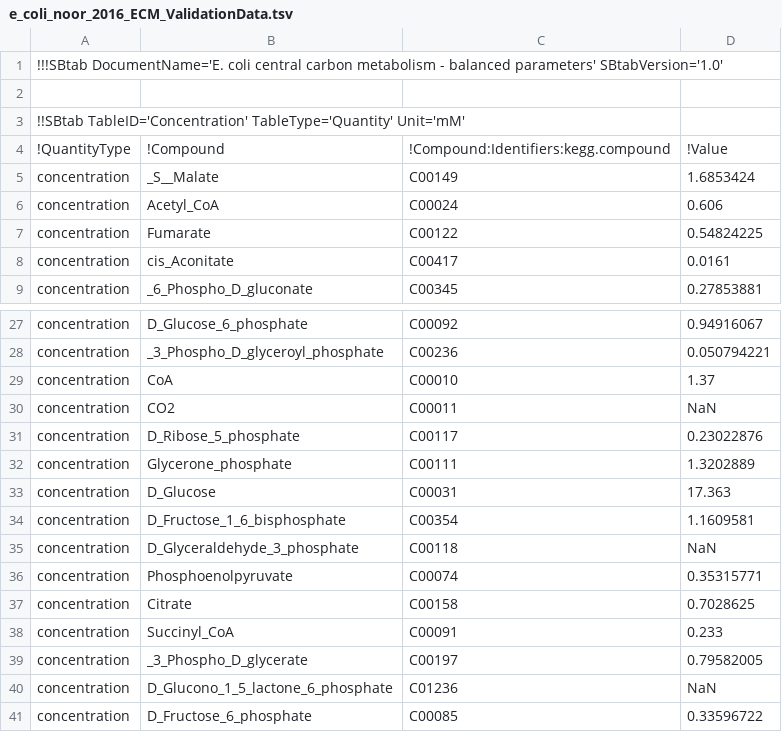
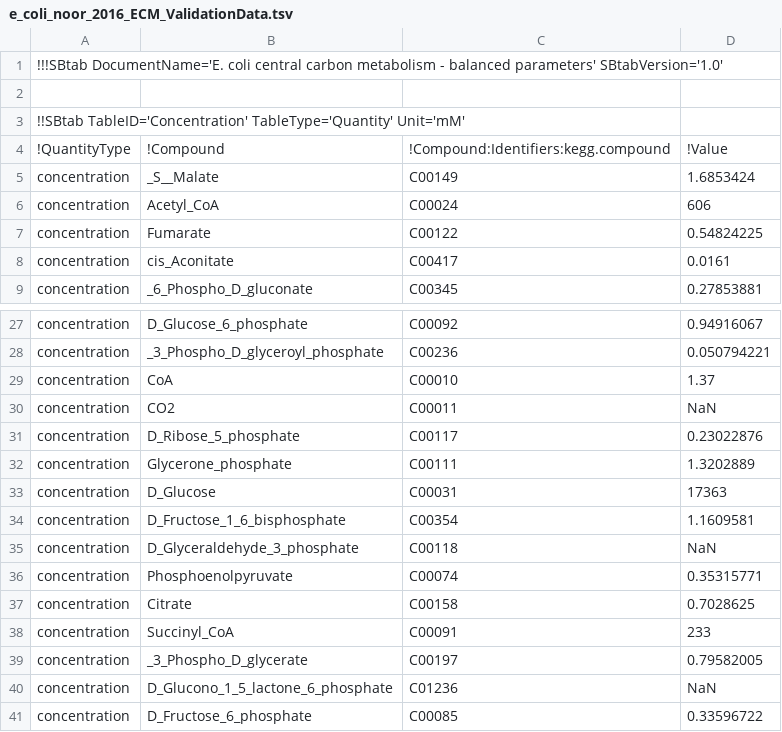
Before and after one commit to liebermeister/enzyme-cost-minimization, a TSV file: resources/models/e_coli_noor_2016/e_coli_noor_2016_ECM_ValidationData.tsv, drawn as a sheet; only a part is shown, gaps mark what is left out.

```diff
--- a/resources/models/e_coli_noor_2016/e_coli_noor_2016_ECM_ValidationData.tsv
+++ b/resources/models/e_coli_noor_2016/e_coli_noor_2016_ECM_ValidationData.tsv
@@ -5,3 +5,3 @@
 concentration	_S__Malate	C00149	1.6853424
-concentration	Acetyl_CoA	C00024	0.606
+concentration	Acetyl_CoA	C00024	606
 concentration	Fumarate	C00122	0.54824225
@@ -32,3 +32,3 @@ concentration	D_Ribose_5_phosphate	C00117	0.23022876
 concentration	Glycerone_phosphate	C00111	1.3202889
-concentration	D_Glucose	C00031	17.363
+concentration	D_Glucose	C00031	17363
 concentration	D_Fructose_1_6_bisphosphate	C00354	1.1609581
@@ -37,3 +37,3 @@ concentration	Phosphoenolpyruvate	C00074	0.35315771
 concentration	Citrate	C00158	0.7028625
-concentration	Succinyl_CoA	C00091	0.233
+concentration	Succinyl_CoA	C00091	233
 concentration	_3_Phospho_D_glycerate	C00197	0.79582005
```
Also changed, not shown: resources/models/e_coli_noor_2016/e_coli_noor_2016_ECM_Model.tsv.
